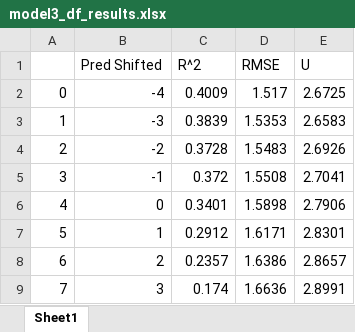
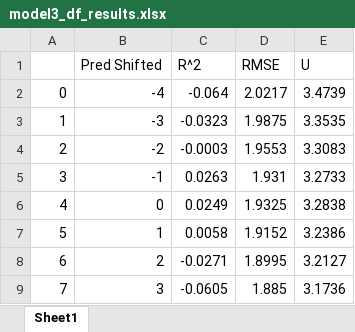
Before and after one commit to jirvingphd/dsc-5-capstone-project-online-ds-ft-021119, an Excel workbook: results/model3/model3_df_results.xlsx, sheet Sheet1, drawn as a sheet; values as stored, in another font and other column widths than the file's, no cell formats; the diff names each change by its address in the sheet, - before the commit and + after, or states it on an @@ line.

```diff
--- a/results/model3/model3_df_results.xlsx (sheet Sheet1)
+++ b/results/model3/model3_df_results.xlsx (sheet Sheet1)
-C2 (R^2): 0.4009
+C2 (R^2): -0.064
-D2 (RMSE): 1.517
+D2 (RMSE): 2.0217
-E2 (U): 2.6725
+E2 (U): 3.4739
-C3 (R^2): 0.3839
+C3 (R^2): -0.0323
-D3 (RMSE): 1.5353
+D3 (RMSE): 1.9875
-E3 (U): 2.6583
+E3 (U): 3.3535
-C4 (R^2): 0.3728
+C4 (R^2): -0.0003
-D4 (RMSE): 1.5483
+D4 (RMSE): 1.9553
-E4 (U): 2.6926
+E4 (U): 3.3083
-C5 (R^2): 0.372
+C5 (R^2): 0.0263
-D5 (RMSE): 1.5508
+D5 (RMSE): 1.931
-E5 (U): 2.7041
+E5 (U): 3.2733
-C6 (R^2): 0.3401
+C6 (R^2): 0.0249
-D6 (RMSE): 1.5898
+D6 (RMSE): 1.9325
-E6 (U): 2.7906
+E6 (U): 3.2838
-C7 (R^2): 0.2912
+C7 (R^2): 0.0058
-D7 (RMSE): 1.6171
+D7 (RMSE): 1.9152
-E7 (U): 2.8301
+E7 (U): 3.2386
-C8 (R^2): 0.2357
+C8 (R^2): -0.0271
-D8 (RMSE): 1.6386
+D8 (RMSE): 1.8995
-E8 (U): 2.8657
+E8 (U): 3.2127
-C9 (R^2): 0.174
+C9 (R^2): -0.0605
-D9 (RMSE): 1.6636
+D9 (RMSE): 1.885
-E9 (U): 2.8991
+E9 (U): 3.1736
```
Also changed, not shown: cell formats, results/model1/model1_df_results.xlsx, results/model2/model2_df_results.xlsx, 21 other files.
